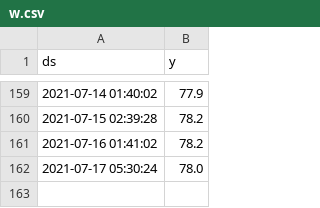
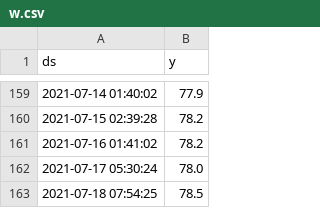
Before and after one commit to ezeakis/stymfalia, a CSV file: w.csv, drawn as a sheet; only a part is shown, gaps mark what is left out.

Commit message:
new

```diff
--- a/w.csv
+++ b/w.csv
@@ -162 +162,2 @@ ds;y
 2021-07-17 05:30:24;78.0
+2021-07-18 07:54:25;78.5
```
